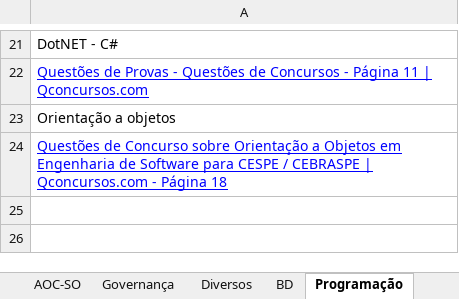
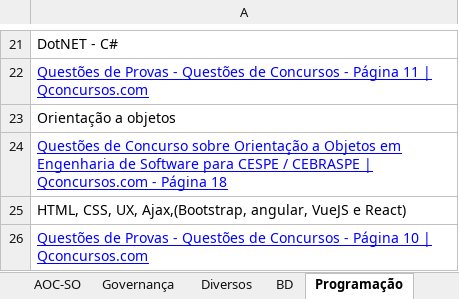
Before and after one commit to willhc1984/estudos, an Excel workbook: qconcursos.xlsx, sheet Programação, drawn as a sheet; only a part is shown, gaps mark what is left out; values as stored, in another font and other column widths than the file's, no borders; the diff names each change by its address in the sheet, - before the commit and + after, or states it on an @@ line.

```diff
--- a/qconcursos.xlsx (sheet Programação)
+++ b/qconcursos.xlsx (sheet Programação)
+row 25: HTML, CSS, UX, Ajax,(Bootstrap, angular, VueJS e React)
+row 26: Questões de Provas - Questões de Concursos - Página 10 | Qconcursos.com
```
Also changed, not shown: sheet Sequencia, 7 other files.
